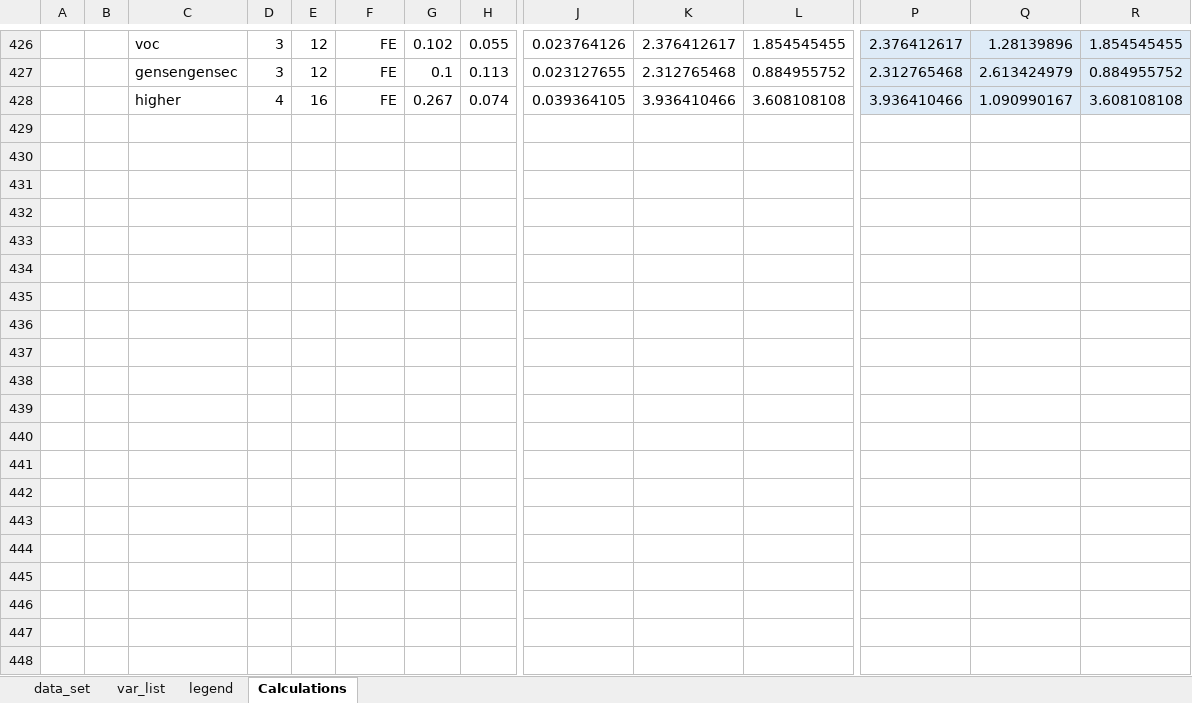
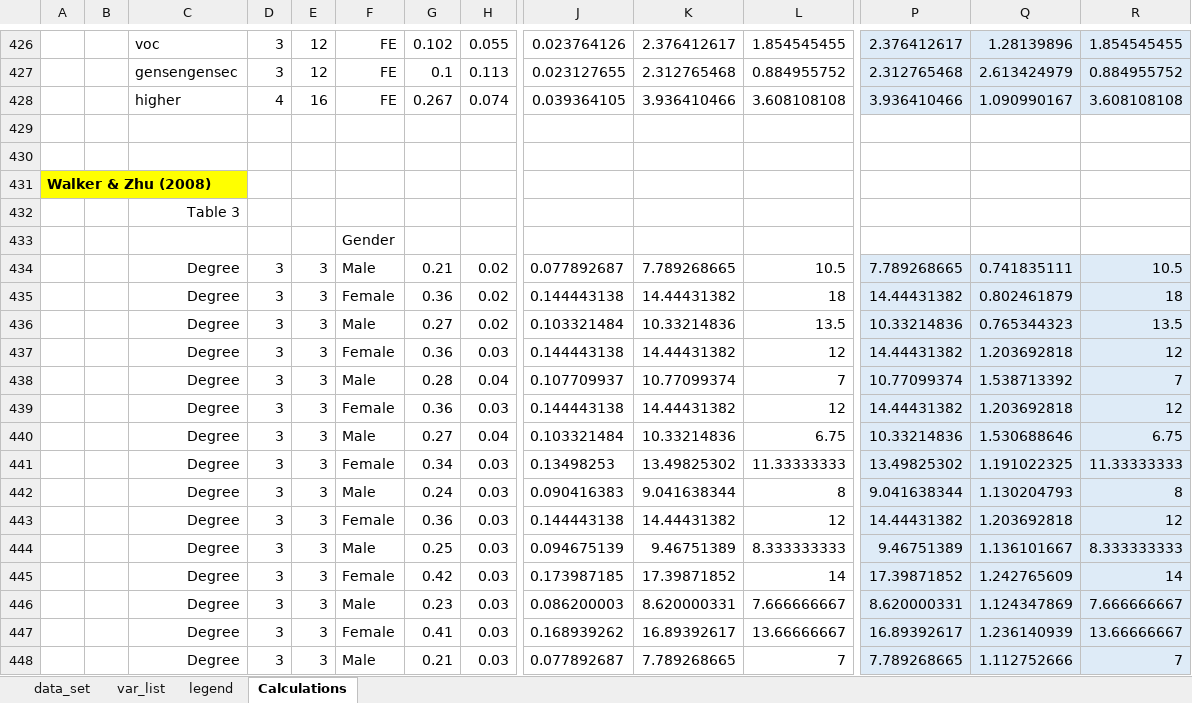
Before and after one commit to PetrCala/Diploma-Thesis, an Excel workbook: Data/data_set_master_thesis_cala.xlsm, sheet Calculations, drawn as a sheet; only a part is shown, gaps mark what is left out; values as stored, in another font and other column widths than the file's, no borders; conditional formats not drawn; rows hold the shown columns only; the diff covers the shown part only; the diff names each change by its address in the sheet, - before the commit and + after, or states it on an @@ line.

```diff
--- a/Data/data_set_master_thesis_cala.xlsm (sheet Calculations)
+++ b/Data/data_set_master_thesis_cala.xlsm (sheet Calculations)
+row 429: (empty)
+row 430: (empty)
+row 431: Walker & Zhu (2008)
+row 432:  |  | Table 3
+row 433:  |  |  |  |  | Gender
+row 434:  |  | Degree | 3 | 3 | Male | 0.21 | 0.02 | 0.077892687 | 7.789268665 | 10.5 | 7.789268665 | 0.741835111 | 10.5
+row 435:  |  | Degree | 3 | 3 | Female | 0.36 | 0.02 | 0.144443138 | 14.44431382 | 18 | 14.44431382 | 0.802461879 | 18
+row 436:  |  | Degree | 3 | 3 | Male | 0.27 | 0.02 | 0.103321484 | 10.33214836 | 13.5 | 10.33214836 | 0.765344323 | 13.5
+row 437:  |  | Degree | 3 | 3 | Female | 0.36 | 0.03 | 0.144443138 | 14.44431382 | 12 | 14.44431382 | 1.203692818 | 12
+row 438:  |  | Degree | 3 | 3 | Male | 0.28 | 0.04 | 0.107709937 | 10.77099374 | 7 | 10.77099374 | 1.538713392 | 7
+row 439:  |  | Degree | 3 | 3 | Female | 0.36 | 0.03 | 0.144443138 | 14.44431382 | 12 | 14.44431382 | 1.203692818 | 12
+row 440:  |  | Degree | 3 | 3 | Male | 0.27 | 0.04 | 0.103321484 | 10.33214836 | 6.75 | 10.33214836 | 1.530688646 | 6.75
+row 441:  |  | Degree | 3 | 3 | Female | 0.34 | 0.03 | 0.13498253 | 13.49825302 | 11.33333333 | 13.49825302 | 1.191022325 | 11.33333333
+row 442:  |  | Degree | 3 | 3 | Male | 0.24 | 0.03 | 0.090416383 | 9.041638344 | 8 | 9.041638344 | 1.130204793 | 8
+row 443:  |  | Degree | 3 | 3 | Female | 0.36 | 0.03 | 0.144443138 | 14.44431382 | 12 | 14.44431382 | 1.203692818 | 12
+row 444:  |  | Degree | 3 | 3 | Male | 0.25 | 0.03 | 0.094675139 | 9.46751389 | 8.333333333 | 9.46751389 | 1.136101667 | 8.333333333
+row 445:  |  | Degree | 3 | 3 | Female | 0.42 | 0.03 | 0.173987185 | 17.39871852 | 14 | 17.39871852 | 1.242765609 | 14
+row 446:  |  | Degree | 3 | 3 | Male | 0.23 | 0.03 | 0.086200003 | 8.620000331 | 7.666666667 | 8.620000331 | 1.124347869 | 7.666666667
+row 447:  |  | Degree | 3 | 3 | Female | 0.41 | 0.03 | 0.168939262 | 16.89392617 | 13.66666667 | 16.89392617 | 1.236140939 | 13.66666667
+row 448:  |  | Degree | 3 | 3 | Male | 0.21 | 0.03 | 0.077892687 | 7.789268665 | 7 | 7.789268665 | 1.112752666 | 7
```
Also changed, not shown: 9 added rows elsewhere in this sheet, sheet data_set, sheet var_list, hidden cells, Literature/Literature.xlsx, 2 other files.
